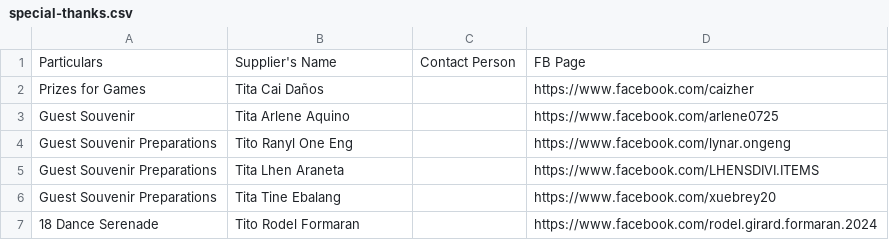
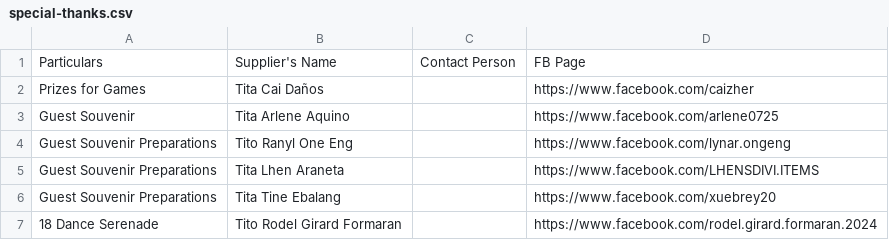
Before and after one commit to allandanos/precious-18, a CSV file: special-thanks.csv, drawn as a sheet.

```diff
--- a/special-thanks.csv
+++ b/special-thanks.csv
@@ -6,2 +6,2 @@ Guest Souvenir Preparations, Tita Lhen Araneta,, https://www.facebook.com/LHENSD
 Guest Souvenir Preparations, Tita Tine Ebalang,, https://www.facebook.com/xuebrey20,
-18 Dance Serenade, Tito Rodel Formaran,, https://www.facebook.com/rodel.girard.formaran.2024,
+18 Dance Serenade, Tito Rodel Girard Formaran,, https://www.facebook.com/rodel.girard.formaran.2024,
```
Also changed, not shown: guest-list.csv, 5 other files.
